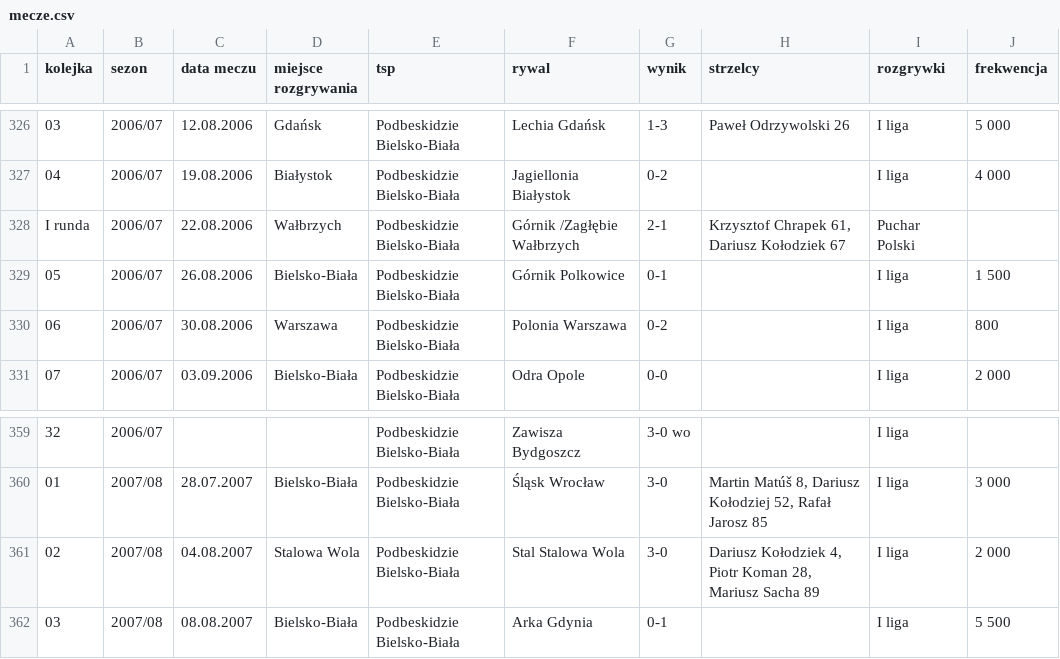
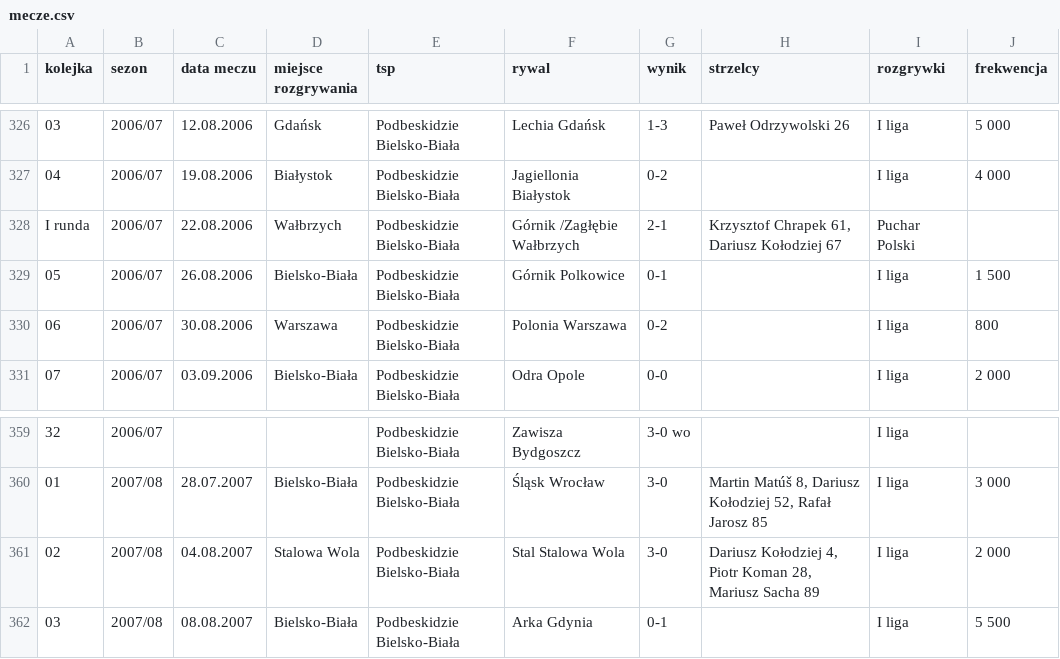
Before and after one commit to DomJer004/tsp-baza-danych, a CSV file: pythonProject3/mecze.csv, drawn as a sheet; only a part is shown, gaps mark what is left out; the diff names each change by its address in the sheet, - before the commit and + after, or states it on an @@ line.

Commit message:
Update mecze.csv

```diff
--- a/pythonProject3/mecze.csv
+++ b/pythonProject3/mecze.csv
-H328 (strzelcy): Krzysztof Chrapek 61, Dariusz Kołodziek 67
+H328 (strzelcy): Krzysztof Chrapek 61, Dariusz Kołodziej 67
-H361 (strzelcy): Dariusz Kołodziek 4, Piotr…
+H361 (strzelcy): Dariusz Kołodziej 4, Piotr…
```
